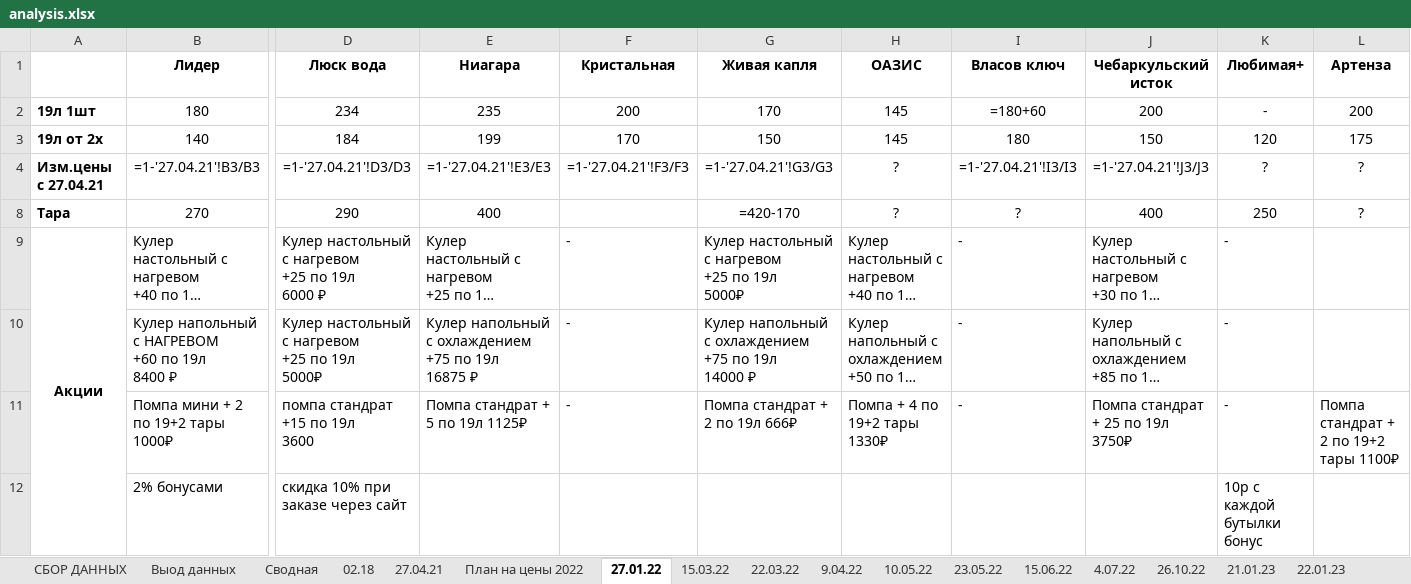
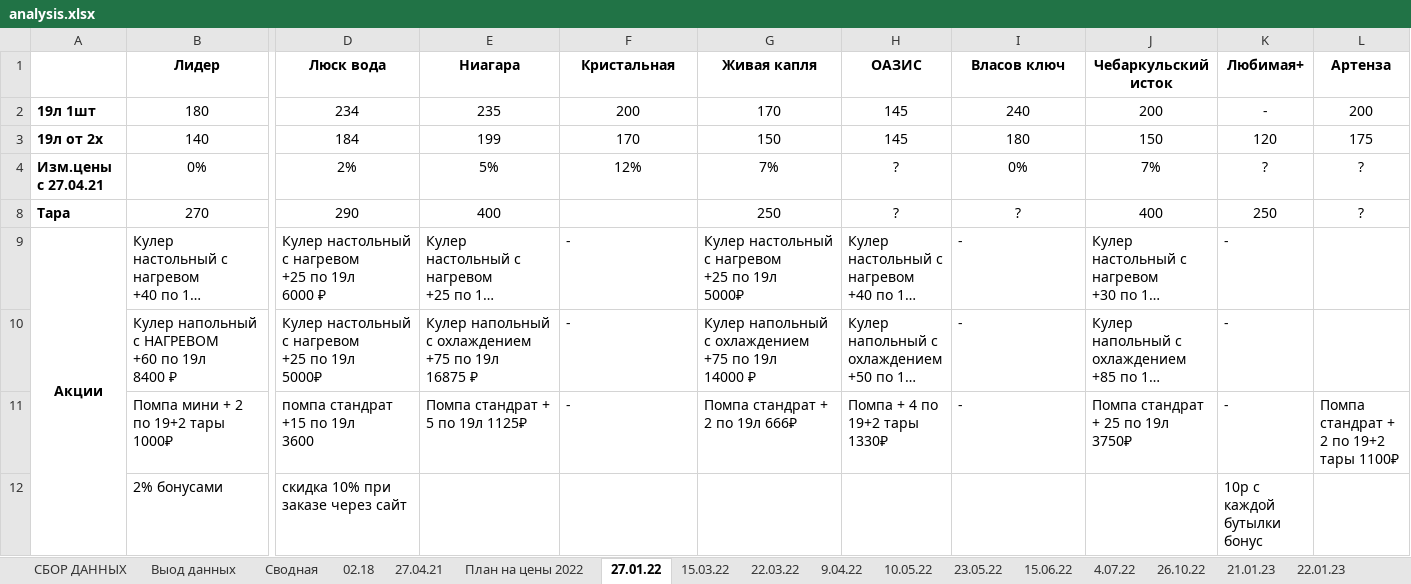
Before and after one commit to v1ab1/water, an Excel workbook: analysis.xlsx, sheet 27.01.22, drawn as a sheet; only a part is shown, gaps mark what is left out; long unchanged cells end in …; values as stored, in another font and other column widths than the file's, no borders; formulas without a stored value are shown as written; removed rows and columns are numbered as before the commit, all else as after; rows hold the shown columns only; the diff names each change by its address in the sheet, - before the commit and + after, or states it on an @@ line.

```diff
--- a/analysis.xlsx (sheet 27.01.22)
+++ b/analysis.xlsx (sheet 27.01.22)
-I2 (Власов ключ): =180+60
+I2 (Власов ключ): 240
-row 4: Изм.цены с 27.04.21 | =1-'27.04.21'!B3/B3 | =1-'27.04.21'!D3/D3 | =1-'27.04.21'!E3/E3 | =1-'27.04.21'!F3/F3 | =1-'27.04.21'!G3/G3 | ? | =1-'27.04.21'!I3/I3 | =1-'27.04.21'!J3/J3 | ? | ?
+row 4: Изм.цены с 27.04.21 | 0% | 2% | 5% | 12% | 7% | ? | 0% | 7% | ? | ?
-G8 (Живая капля): =420-170
+G8 (Живая капля): 250
```
Also changed, not shown: sheet 25.01.23, sheet 22.01.23, sheet 23.05.22, sheet 15.03.22, sheet 22.03.22, sheet 26.10.22, 10 more sheets, other sheet tabs, hidden cells, charts or pictures, 2 other files.
